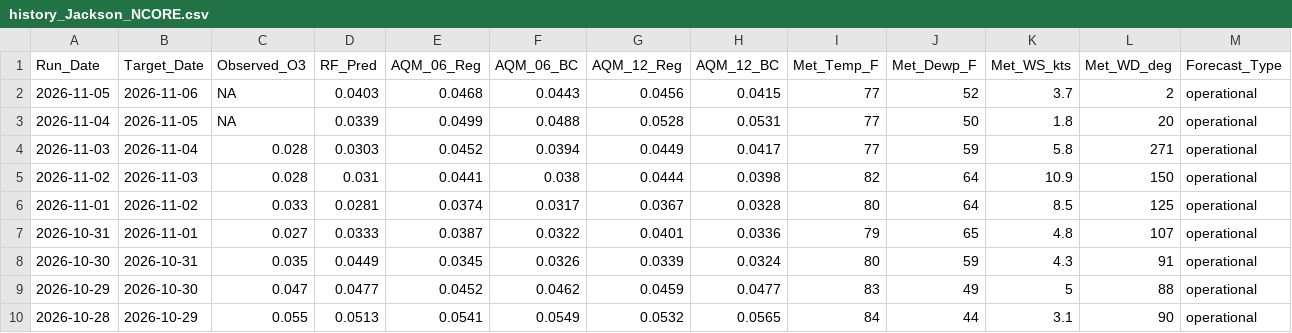
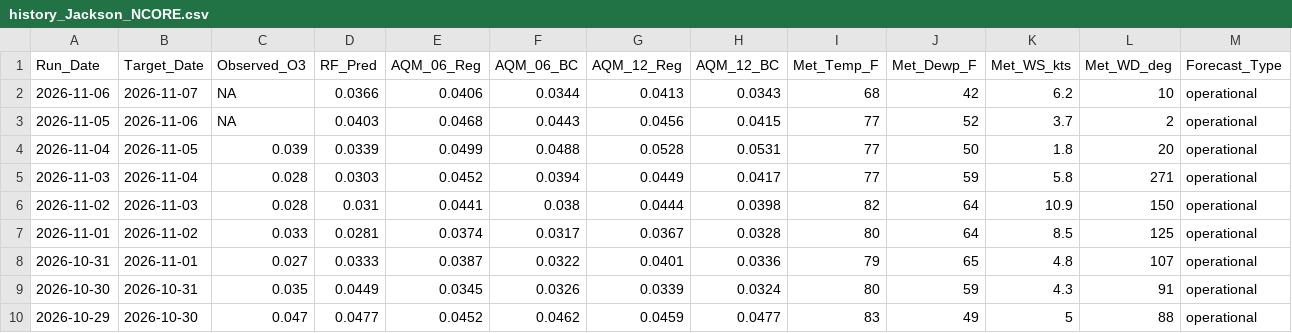
Before and after one commit to Cuevman81/ms-ozone-forecast, a CSV file: r-pipeline/history_Jackson_NCORE.csv, drawn as a sheet; only a part is shown; the shorter side is filled out with more unchanged rows.

```diff
--- a/r-pipeline/history_Jackson_NCORE.csv
+++ b/r-pipeline/history_Jackson_NCORE.csv
@@ -1,4 +1,5 @@
 Run_Date,Target_Date,Observed_O3,RF_Pred,AQM_06_Reg,AQM_06_BC,AQM_12_Reg,AQM_12_BC,Met_Temp_F,Met_Dewp_F,Met_WS_kts,Met_WD_deg,Forecast_Type
+2026-11-06,2026-11-07,NA,0.0366,0.0406,0.0344,0.0413,0.0343,68,42,6.2,10,operational
 2026-11-05,2026-11-06,NA,0.0403,0.0468,0.0443,0.0456,0.0415,77,52,3.7,2,operational
-2026-11-04,2026-11-05,NA,0.0339,0.0499,0.0488,0.0528,0.0531,77,50,1.8,20,operational
+2026-11-04,2026-11-05,0.039,0.0339,0.0499,0.0488,0.0528,0.0531,77,50,1.8,20,operational
 2026-11-03,2026-11-04,0.028,0.0303,0.0452,0.0394,0.0449,0.0417,77,59,5.8,271,operational
```
Also changed, not shown: r-pipeline/aq_MetDaily_Jackson_NCORE.csv, 16 other files.
